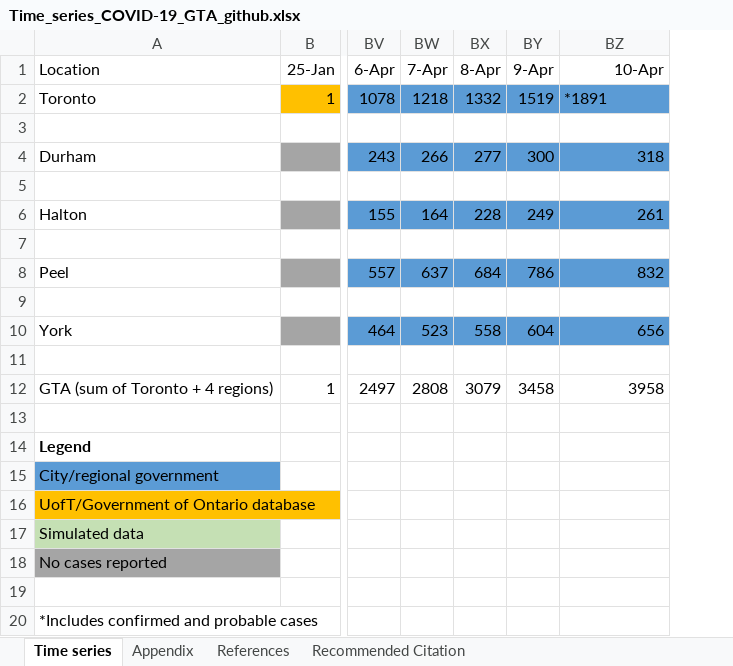
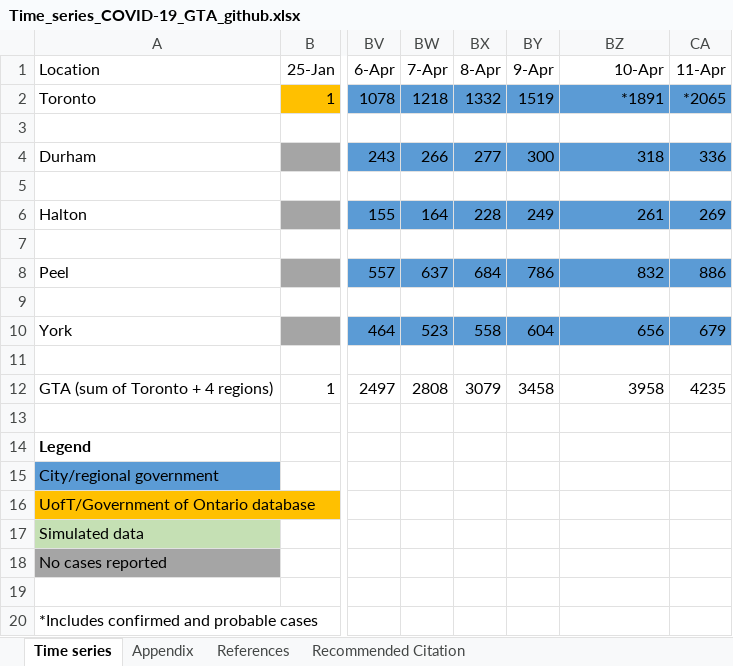
Before and after one commit to mishra-lab/covid-GTA-surge-planning-reports, an Excel workbook: data/Time_series_COVID-19_GTA_github.xlsx, sheet Time series, drawn as a sheet; only a part is shown, gaps mark what is left out; values as stored, in another font and other column widths than the file's, no borders; charts and pictures not drawn; the diff names each change by its address in the sheet, - before the commit and + after, or states it on an @@ line.

Commit message:
Update Time_series_COVID-19_GTA_github.xlsx

```diff
--- a/data/Time_series_COVID-19_GTA_github.xlsx (sheet Time series)
+++ b/data/Time_series_COVID-19_GTA_github.xlsx (sheet Time series)
+column CA (11-Apr), rows 2-12: *2065 |  | 336 |  | 269 |  | 886 |  | 679 |  | 4235
-BZ2 alignment: left
+BZ2 alignment: right
```
